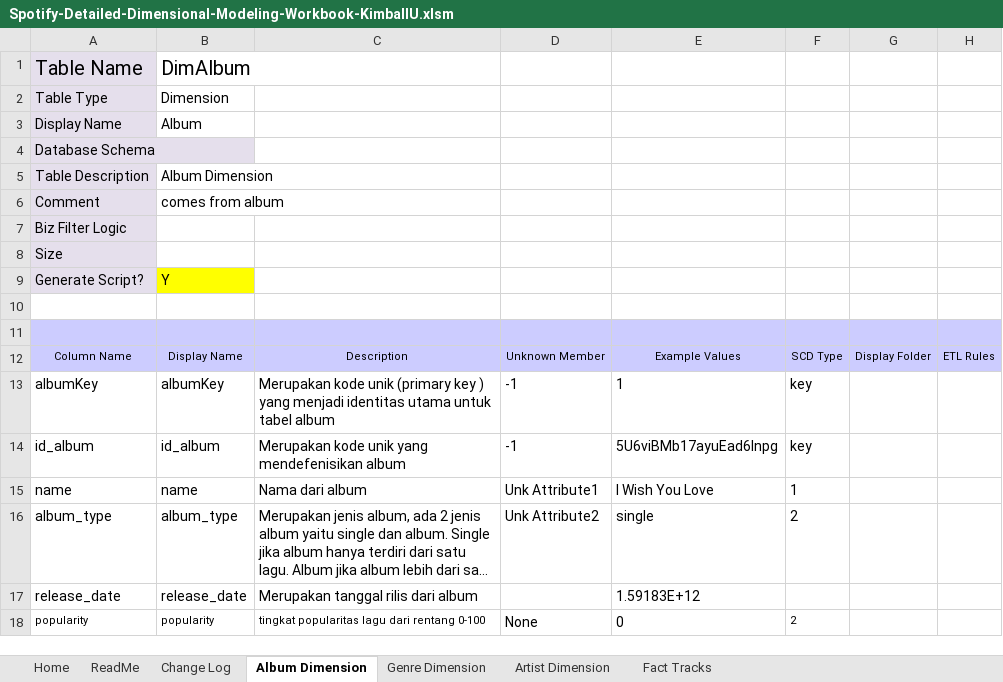
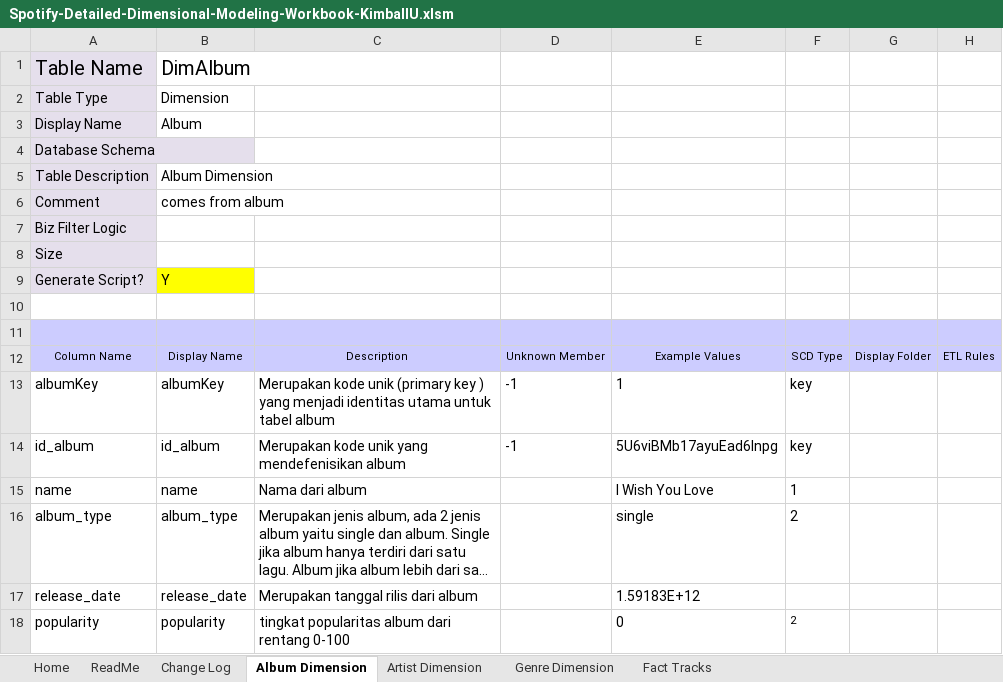
Before and after one commit to imeldasiregar/spotify-dwbi-2022-ga, an Excel workbook: Spotify-Detailed-Dimensional-Modeling-Workbook-KimballU.xlsm, sheet Album Dimension, drawn as a sheet; only a part is shown; long unchanged cells end in …; values as stored, in another font and other column widths than the file's, no borders; charts and pictures not drawn; the diff names each change by its address in the sheet, - before the commit and + after, or states it on an @@ line.

```diff
--- a/Spotify-Detailed-Dimensional-Modeling-Workbook-KimballU.xlsm (sheet Album Dimension)
+++ b/Spotify-Detailed-Dimensional-Modeling-Workbook-KimballU.xlsm (sheet Album Dimension)
@@ sheet tab order changed: Home | ReadMe | Change Log | Album Dimension | Artist Dimension | Genre Dimension | Fact Tracks @@
-D15: Unk Attribute1
+D15: (empty)
-D16: Unk Attribute2
+D16: (empty)
@@ A18:C18 text size: larger @@
-C18: tingkat popularitas lagu dari rentang 0-100
+C18: tingkat popularitas album dari rentang 0-100
-D18: None
+D18: (empty)
```
Also changed, not shown: sheet Artist Dimension, sheet Genre Dimension, Spotify-High-Level-Dimensional-Modeling.xlsx, 2 other files.
